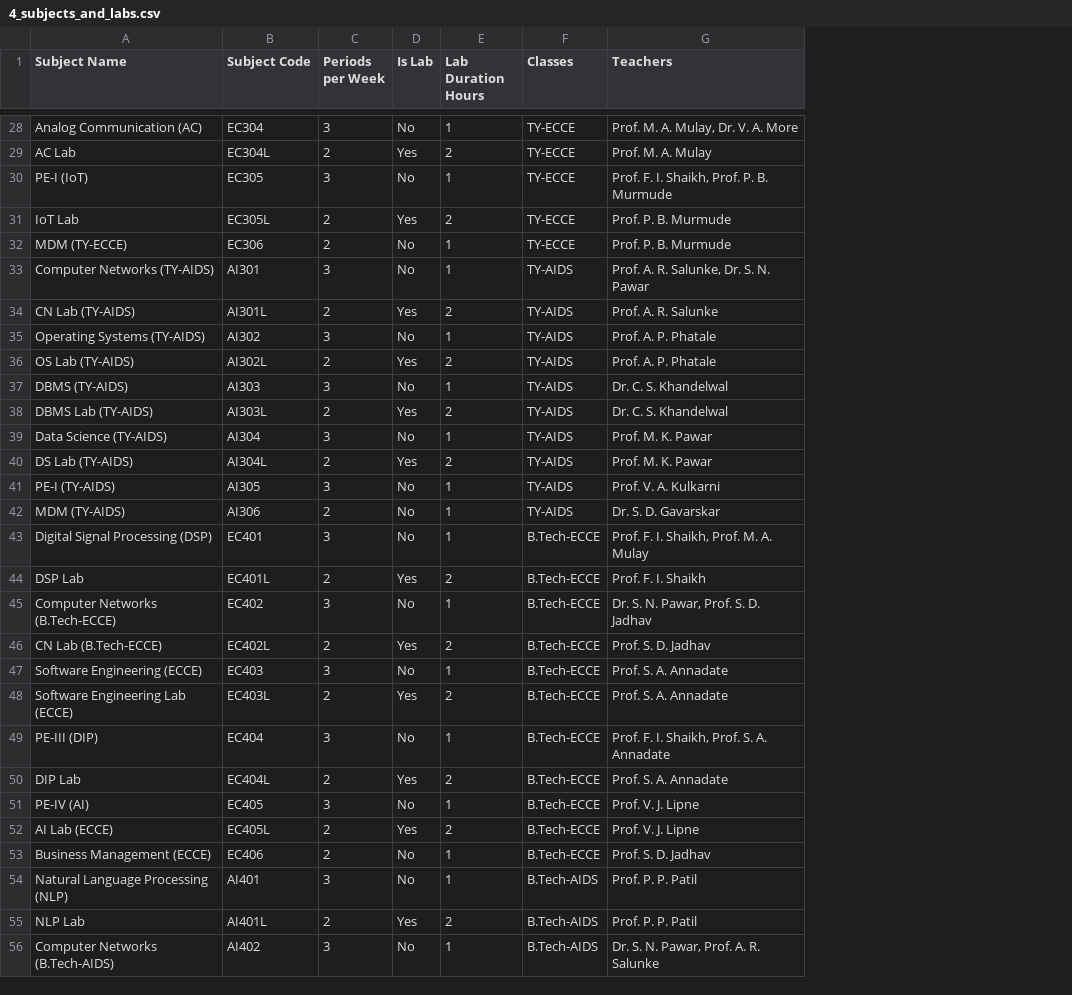
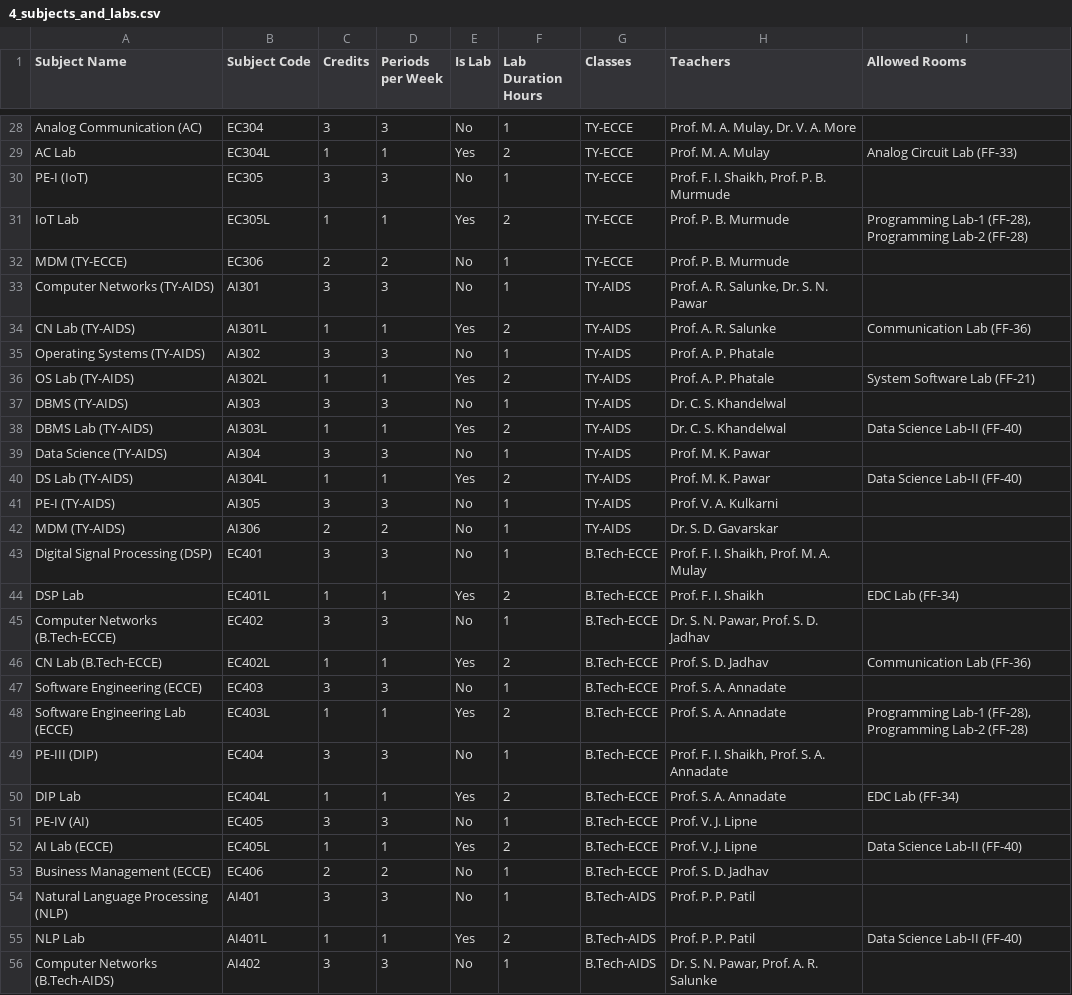
Before and after one commit to Rugved-Patil/RP-ACADSYNC, a CSV file: college_import_data/4_subjects_and_labs.csv, drawn as a sheet; only a part is shown, gaps mark what is left out; addresses are those after the commit; the diff covers the shown part only; the diff names each change by its address in the sheet, - before the commit and + after, or states it on an @@ line.

```diff
--- a/college_import_data/4_subjects_and_labs.csv
+++ b/college_import_data/4_subjects_and_labs.csv
+column C (Credits), rows 28-56: 3 | 1 | 3 | 1 | 2 | 3 | 1 | 3 | 1 | 3 | 1 | 3 | 1 | 3 | 2 | 3 | 1 | 3 | 1 | 3 | 1 | 3 | 1 | 3 | 1 | 2 | 3 | 1 | 3
+column I (Allowed Rooms), rows 29-55: Analog Circuit Lab (FF-33) |  | Programming Lab-1 (FF-28), Programming Lab-2 (FF-28) |  |  | Communication Lab (FF-36) |  | System Software Lab (FF-21) |  | Data Science Lab-II (FF-40) |  | Data Science Lab-II (FF-40) |  |  |  | EDC Lab (FF-34) |  | Communication Lab (FF-36) |  | Programming Lab-1 (FF-28), Programming Lab-2 (FF-28) |  | EDC Lab (FF-34) |  | Data Science Lab-II (FF-40) |  |  | Data Science Lab-II (FF-40)
-D29 (Periods per Week): 2
+D29 (Periods per Week): 1
-D31 (Periods per Week): 2
+D31 (Periods per Week): 1
-D34 (Periods per Week): 2
+D34 (Periods per Week): 1
-D36 (Periods per Week): 2
+D36 (Periods per Week): 1
-D38 (Periods per Week): 2
+D38 (Periods per Week): 1
-D40 (Periods per Week): 2
+D40 (Periods per Week): 1
-D44 (Periods per Week): 2
+D44 (Periods per Week): 1
-D46 (Periods per Week): 2
+D46 (Periods per Week): 1
-D48 (Periods per Week): 2
+D48 (Periods per Week): 1
-D50 (Periods per Week): 2
+D50 (Periods per Week): 1
-D52 (Periods per Week): 2
+D52 (Periods per Week): 1
-D55 (Periods per Week): 2
+D55 (Periods per Week): 1
```
Also changed, not shown: 15 edited cells elsewhere in this file, college_import_data/1_classes.csv, college_import_data/3_teachers.csv, 13 other files.
